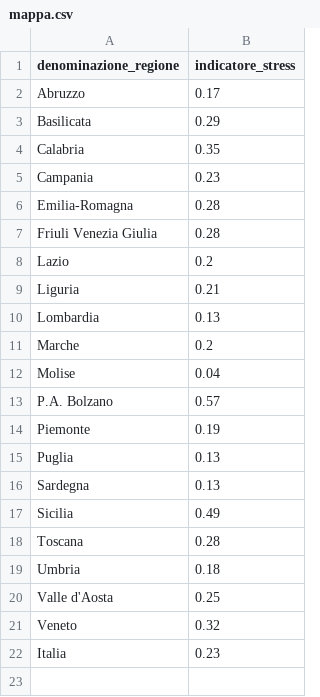
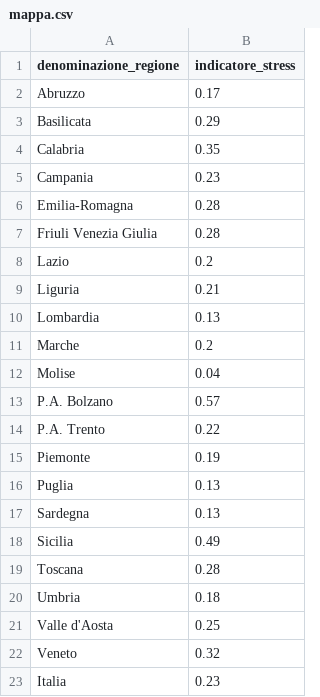
Before and after one commit to Data-Network-Lab/indicatore_zona_gialla, a CSV file: data/graph-data/mappa.csv, drawn as a sheet.

```diff
--- a/data/graph-data/mappa.csv
+++ b/data/graph-data/mappa.csv
@@ -13,2 +13,3 @@ Molise,0.04
 P.A. Bolzano,0.57
+P.A. Trento,0.22
 Piemonte,0.19
```
Also changed, not shown: data/graph-data/arrow_plot.csv, data/graph-data/scatterplot.csv, 5 other files.
